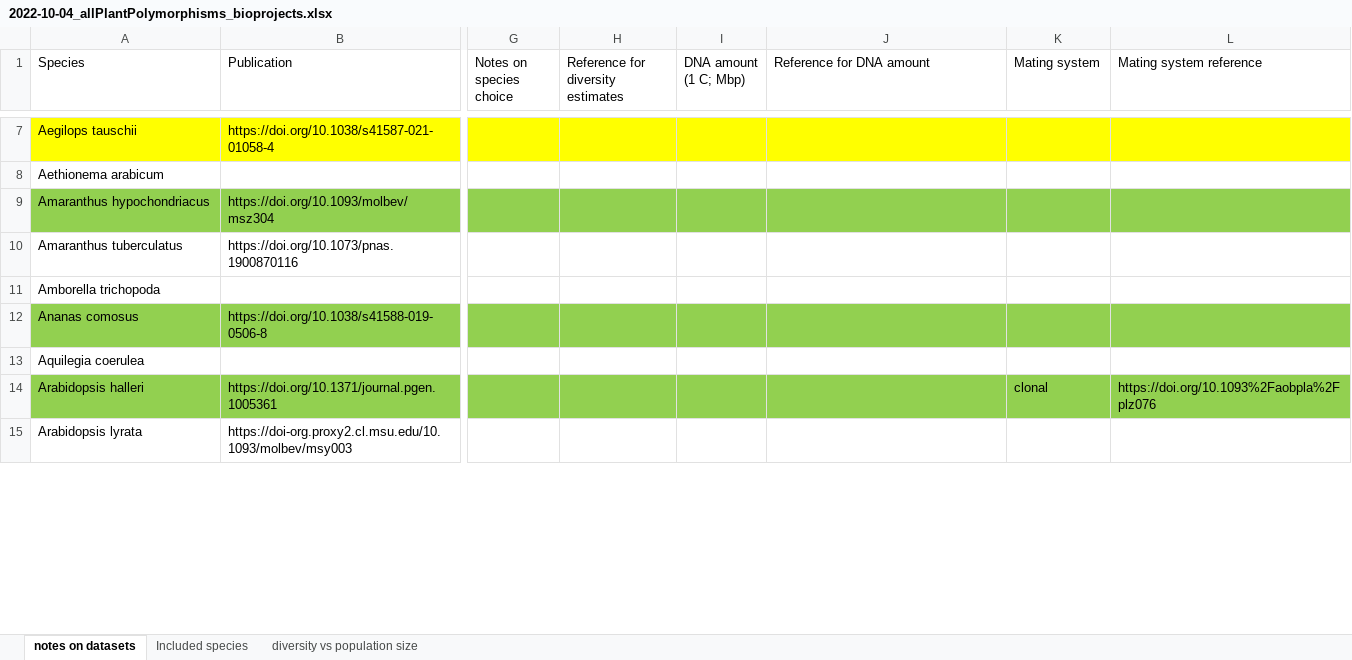
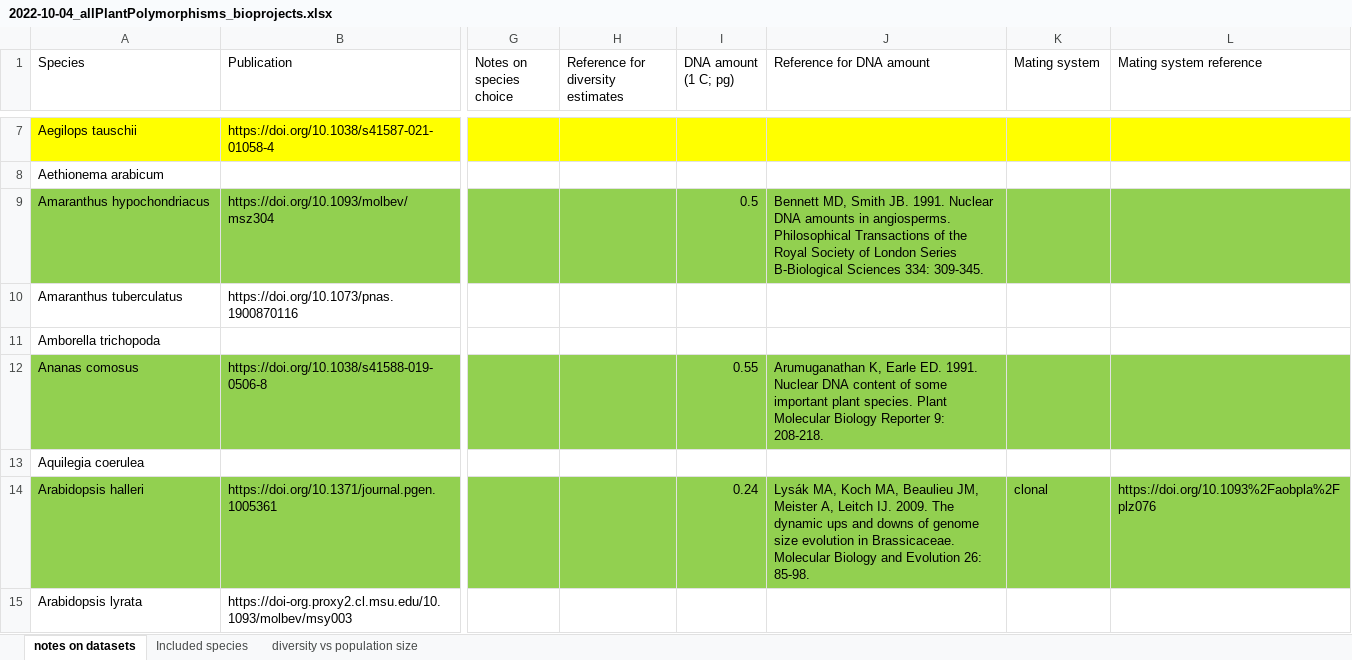
Before and after one commit to milesroberts-123/tajimasDacrossSpecies, an Excel workbook: doc/2022-10-04_allPlantPolymorphisms_bioprojects.xlsx, sheet notes on datasets, drawn as a sheet; only a part is shown, gaps mark what is left out; values as stored, in another font and other column widths than the file's, no borders; the diff covers the shown part only; the diff names each change by its address in the sheet, - before the commit and + after, or states it on an @@ line.

Commit message:
add more genome sizes

```diff
--- a/doc/2022-10-04_allPlantPolymorphisms_bioprojects.xlsx (sheet notes on datasets)
+++ b/doc/2022-10-04_allPlantPolymorphisms_bioprojects.xlsx (sheet notes on datasets)
-I1: DNA amount (1 C; Mbp)
+I1: DNA amount (1 C; pg)
-I9 (DNA amount (1 C; pg)): (empty)
+I9 (DNA amount (1 C; pg)): 0.5
-J9 (Reference for DNA amount): (empty)
+J9 (Reference for DNA amount): Bennett MD, Smith JB. 1991. Nuclear DNA amounts in angiosperms. Philosophical Transactions of the Royal Society of London Series B-Biological Sciences 334: 309-345.
-I12 (DNA amount (1 C; pg)): (empty)
+I12 (DNA amount (1 C; pg)): 0.55
-J12 (Reference for DNA amount): (empty)
+J12 (Reference for DNA amount): Arumuganathan K, Earle ED. 1991. Nuclear DNA content of some important plant species. Plant Molecular Biology Reporter 9: 208-218.
-I14 (DNA amount (1 C; pg)): (empty)
+I14 (DNA amount (1 C; pg)): 0.24
-J14 (Reference for DNA amount): (empty)
+J14 (Reference for DNA amount): Lysák MA, Koch MA, Beaulieu JM, Meister A, Leitch IJ. 2009. The dynamic ups and downs of genome size evolution in Brassicaceae. Molecular Biology and Evolution 26: 85-98.
```
Also changed, not shown: 80 edited cells elsewhere in this sheet.
